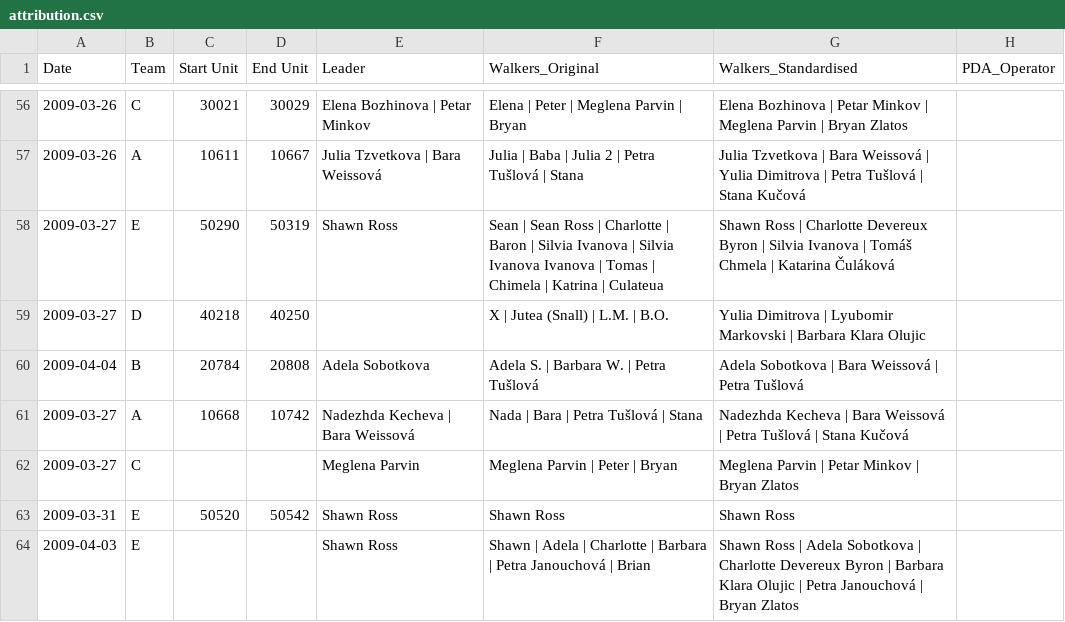
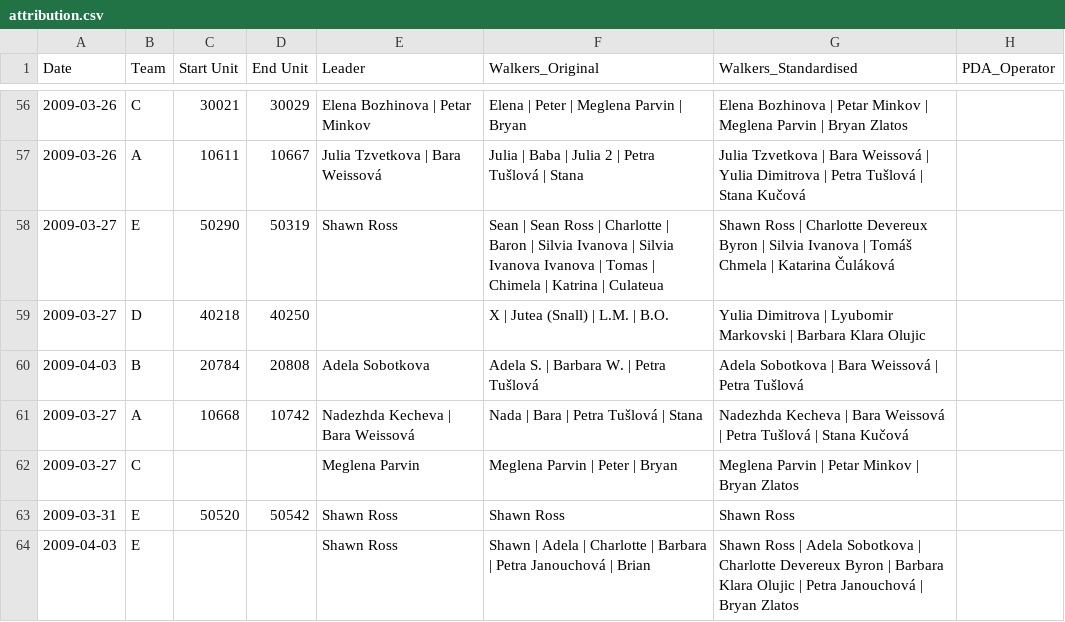
Before and after one commit to saross/trap-extraction, a CSV file: outputs/attribution.csv, drawn as a sheet; only a part is shown, gaps mark what is left out; the diff names each change by its address in the sheet, - before the commit and + after, or states it on an @@ line.

```diff
--- a/outputs/attribution.csv
+++ b/outputs/attribution.csv
-A60 (Date): 2009-04-04
+A60 (Date): 2009-04-03
```
Also changed, not shown: 1 other file.
